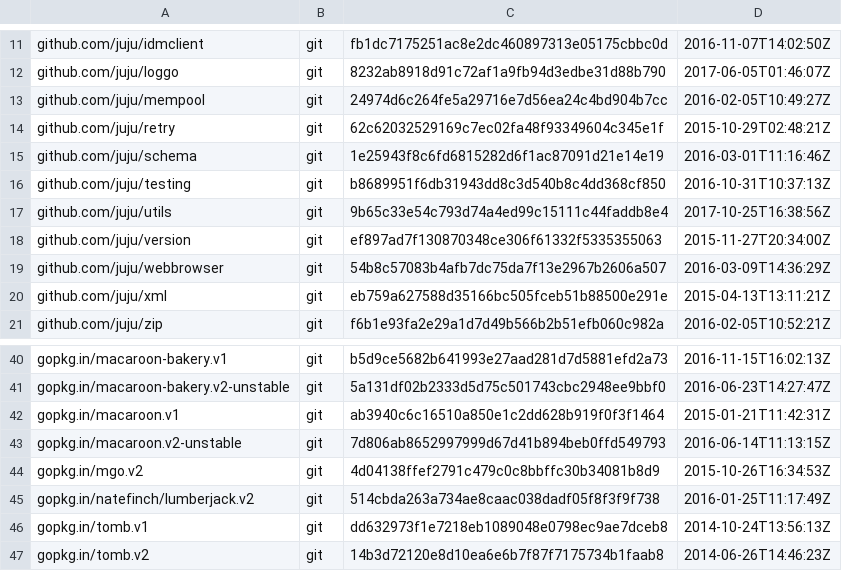
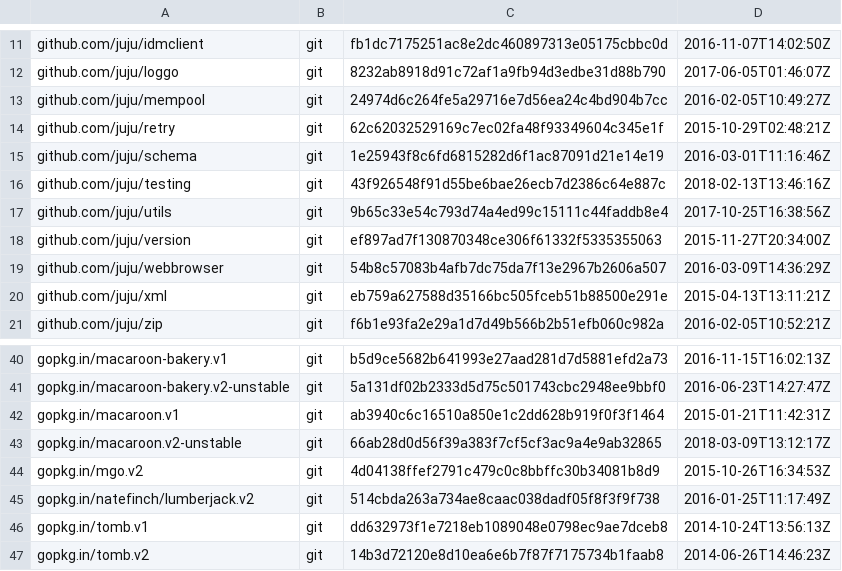
Before and after one commit to juju/charmrepo, a TSV file: dependencies.tsv, drawn as a sheet; only a part is shown, gaps mark what is left out.

```diff
--- a/dependencies.tsv
+++ b/dependencies.tsv
@@ -15,3 +15,3 @@ github.com/juju/retry	git	62c62032529169c7ec02fa48f93349604c345e1f	2015-10-29T02
 github.com/juju/schema	git	1e25943f8c6fd6815282d6f1ac87091d21e14e19	2016-03-01T11:16:46Z
-github.com/juju/testing	git	b8689951f6db31943dd8c3d540b8c4dd368cf850	2016-10-31T10:37:13Z
+github.com/juju/testing	git	43f926548f91d55be6bae26ecb7d2386c64e887c	2018-02-13T13:46:16Z
 github.com/juju/utils	git	9b65c33e54c793d74a4ed99c15111c44faddb8e4	2017-10-25T16:38:56Z
@@ -42,3 +42,3 @@ gopkg.in/macaroon-bakery.v2-unstable	git	5a131df02b2333d5d75c501743cbc2948ee9bbf
 gopkg.in/macaroon.v1	git	ab3940c6c16510a850e1c2dd628b919f0f3f1464	2015-01-21T11:42:31Z
-gopkg.in/macaroon.v2-unstable	git	7d806ab8652997999d67d41b894beb0ffd549793	2016-06-14T11:13:15Z
+gopkg.in/macaroon.v2-unstable	git	66ab28d0d56f39a383f7cf5cf3ac9a4e9ab32865	2018-03-09T13:12:17Z
 gopkg.in/mgo.v2	git	4d04138ffef2791c479c0c8bbffc30b34081b8d9	2015-10-26T16:34:53Z
```
Also changed, not shown: 6 other files.
